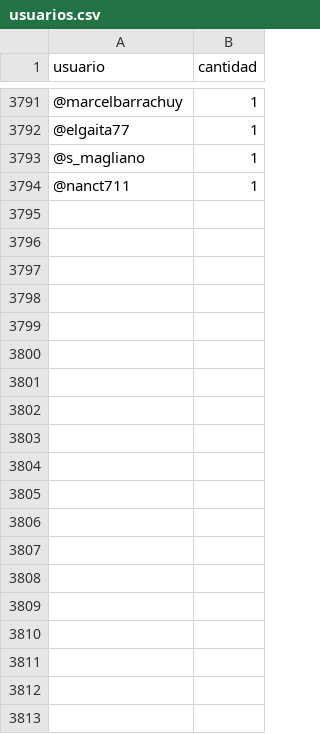
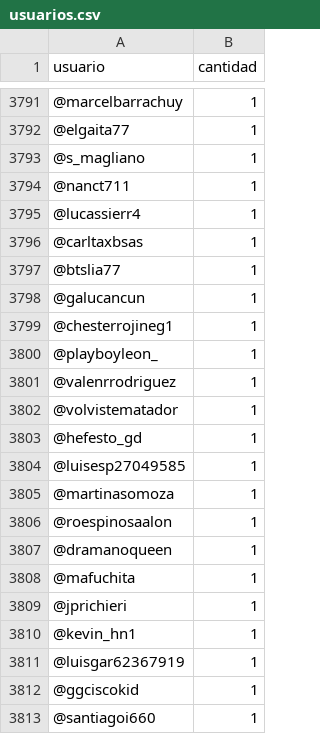
Before and after one commit to verdierdiego/debate-luc, a CSV file: usuarios.csv, drawn as a sheet; only a part is shown, gaps mark what is left out; the diff covers the shown part only.

```diff
--- a/usuarios.csv
+++ b/usuarios.csv
@@ -3794 +3794,20 @@ usuario,cantidad
 @nanct711,1
+@lucassierr4,1
+@carltaxbsas,1
+@btslia77,1
+@galucancun,1
+@chesterrojineg1,1
+@playboyleon_,1
+@valenrrodriguez,1
+@volvistematador,1
+@hefesto_gd,1
+@luisesp27049585,1
+@martinasomoza,1
+@roespinosaalon,1
+@dramanoqueen,1
+@mafuchita,1
+@jprichieri,1
+@kevin_hn1,1
+@luisgar62367919,1
+@ggciscokid,1
+@santiagoi660,1
```
Also changed, not shown: 48 added rows and 45 edited cells elsewhere in this file, hashtags.csv, menciones.csv, 4 other files.
